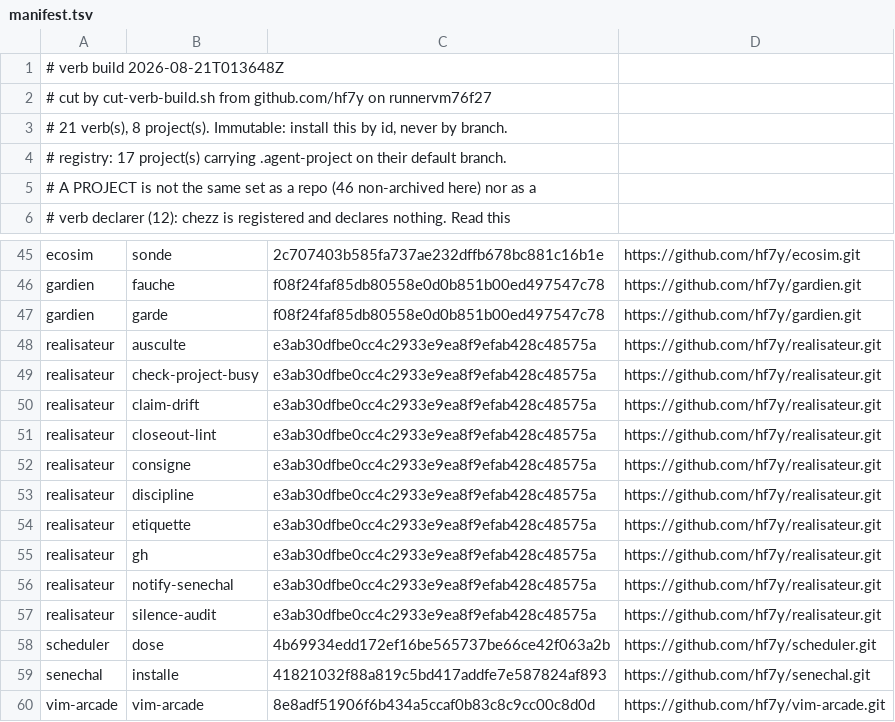
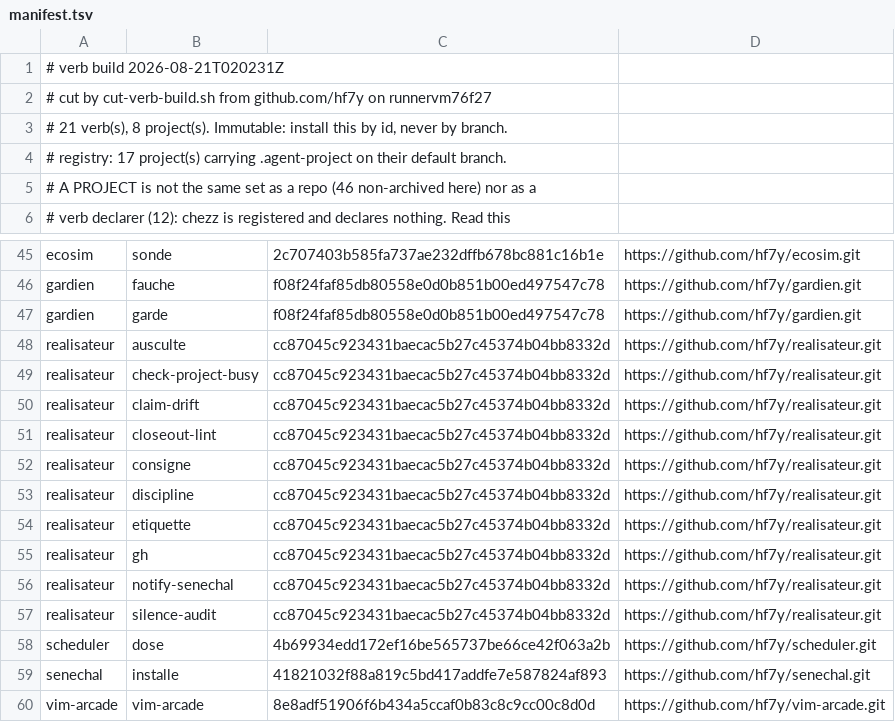
Before and after one commit to hf7y/verbs, a TSV file: manifest.tsv, drawn as a sheet; only a part is shown, gaps mark what is left out.

Commit message:
verb build 2026-08-21T020231Z: 21 verb(s)

```diff
--- a/manifest.tsv
+++ b/manifest.tsv
@@ -1,2 +1,2 @@
-# verb build 2026-08-21T013648Z
+# verb build 2026-08-21T020231Z
 # cut by cut-verb-build.sh from github.com/hf7y on runnervm76f27
@@ -47,12 +47,12 @@ gardien	fauche	f08f24faf85db80558e0d0b851b00ed497547c78	https://github.com/hf7y/
 gardien	garde	f08f24faf85db80558e0d0b851b00ed497547c78	https://github.com/hf7y/gardien.git
-realisateur	ausculte	e3ab30dfbe0cc4c2933e9ea8f9efab428c48575a	https://github.com/hf7y/realisateur.git
-realisateur	check-project-busy	e3ab30dfbe0cc4c2933e9ea8f9efab428c48575a	https://github.com/hf7y/realisateur.git
-realisateur	claim-drift	e3ab30dfbe0cc4c2933e9ea8f9efab428c48575a	https://github.com/hf7y/realisateur.git
-realisateur	closeout-lint	e3ab30dfbe0cc4c2933e9ea8f9efab428c48575a	https://github.com/hf7y/realisateur.git
-realisateur	consigne	e3ab30dfbe0cc4c2933e9ea8f9efab428c48575a	https://github.com/hf7y/realisateur.git
-realisateur	discipline	e3ab30dfbe0cc4c2933e9ea8f9efab428c48575a	https://github.com/hf7y/realisateur.git
-realisateur	etiquette	e3ab30dfbe0cc4c2933e9ea8f9efab428c48575a	https://github.com/hf7y/realisateur.git
-realisateur	gh	e3ab30dfbe0cc4c2933e9ea8f9efab428c48575a	https://github.com/hf7y/realisateur.git
-realisateur	notify-senechal	e3ab30dfbe0cc4c2933e9ea8f9efab428c48575a	https://github.com/hf7y/realisateur.git
-realisateur	silence-audit	e3ab30dfbe0cc4c2933e9ea8f9efab428c48575a	https://github.com/hf7y/realisateur.git
+realisateur	ausculte	cc87045c923431baecac5b27c45374b04bb8332d	https://github.com/hf7y/realisateur.git
+realisateur	check-project-busy	cc87045c923431baecac5b27c45374b04bb8332d	https://github.com/hf7y/realisateur.git
+realisateur	claim-drift	cc87045c923431baecac5b27c45374b04bb8332d	https://github.com/hf7y/realisateur.git
+realisateur	closeout-lint	cc87045c923431baecac5b27c45374b04bb8332d	https://github.com/hf7y/realisateur.git
+realisateur	consigne	cc87045c923431baecac5b27c45374b04bb8332d	https://github.com/hf7y/realisateur.git
+realisateur	discipline	cc87045c923431baecac5b27c45374b04bb8332d	https://github.com/hf7y/realisateur.git
+realisateur	etiquette	cc87045c923431baecac5b27c45374b04bb8332d	https://github.com/hf7y/realisateur.git
+realisateur	gh	cc87045c923431baecac5b27c45374b04bb8332d	https://github.com/hf7y/realisateur.git
+realisateur	notify-senechal	cc87045c923431baecac5b27c45374b04bb8332d	https://github.com/hf7y/realisateur.git
+realisateur	silence-audit	cc87045c923431baecac5b27c45374b04bb8332d	https://github.com/hf7y/realisateur.git
 scheduler	dose	4b69934edd172ef16be565737be66ce42f063a2b	https://github.com/hf7y/scheduler.git
```
Also changed, not shown: 4 other files.
